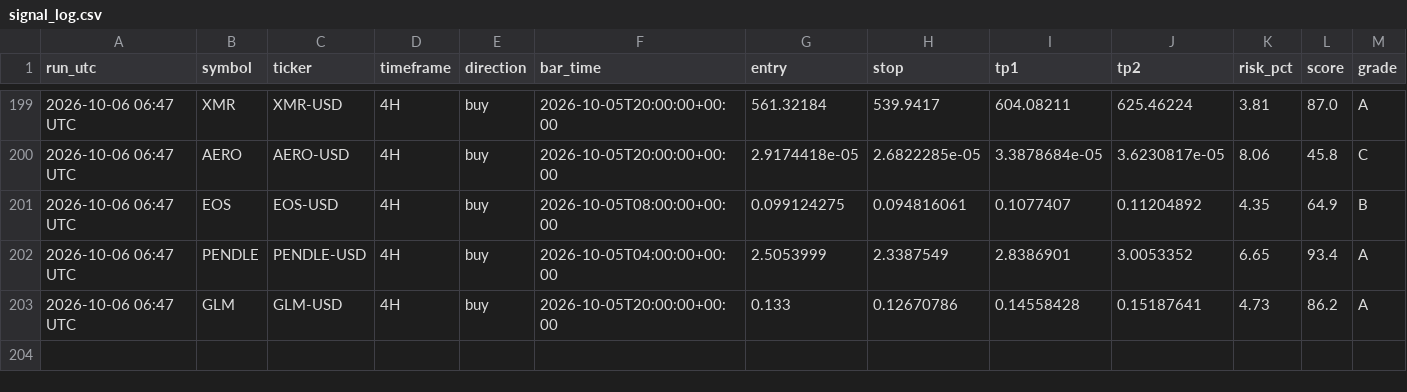
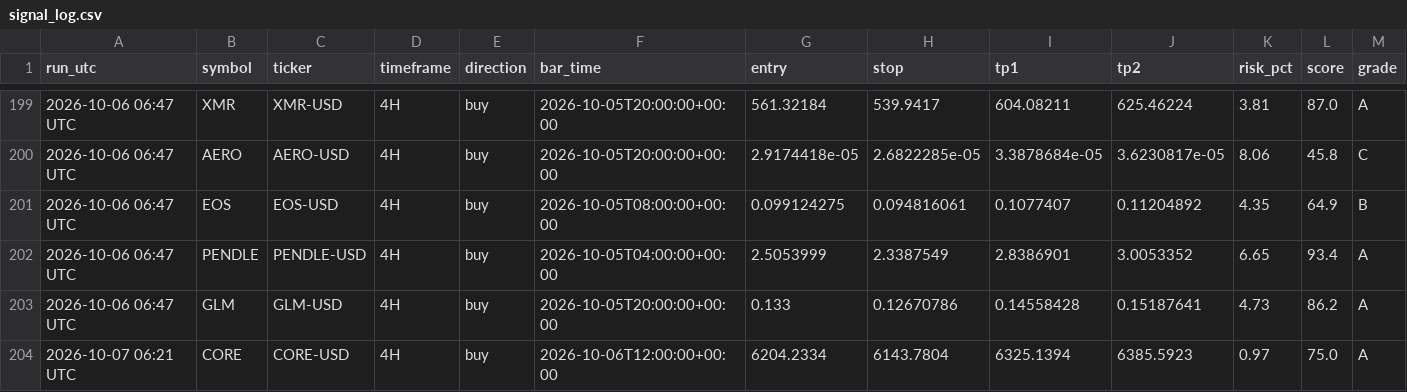
Before and after one commit to jaggadhruv/supertrend-crypto-scanner, a CSV file: data/signal_log.csv, drawn as a sheet; only a part is shown, gaps mark what is left out; the diff names each change by its address in the sheet, - before the commit and + after, or states it on an @@ line.

```diff
--- a/data/signal_log.csv
+++ b/data/signal_log.csv
+row 204: 2026-10-07 06:21 UTC | CORE | CORE-USD | 4H | buy | 2026-10-06T12:00:00+00:00 | 6204.2334 | 6143.7804 | 6325.1394 | 6385.5923 | 0.97 | 75.0 | A
```
Also changed, not shown: 4 other files.
